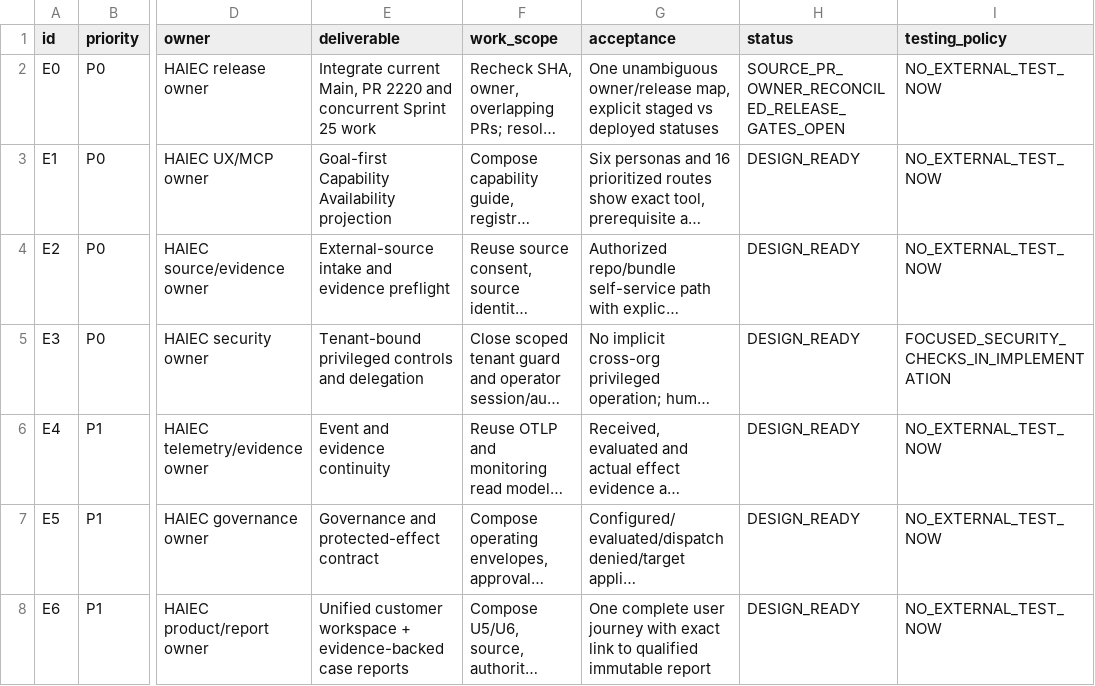
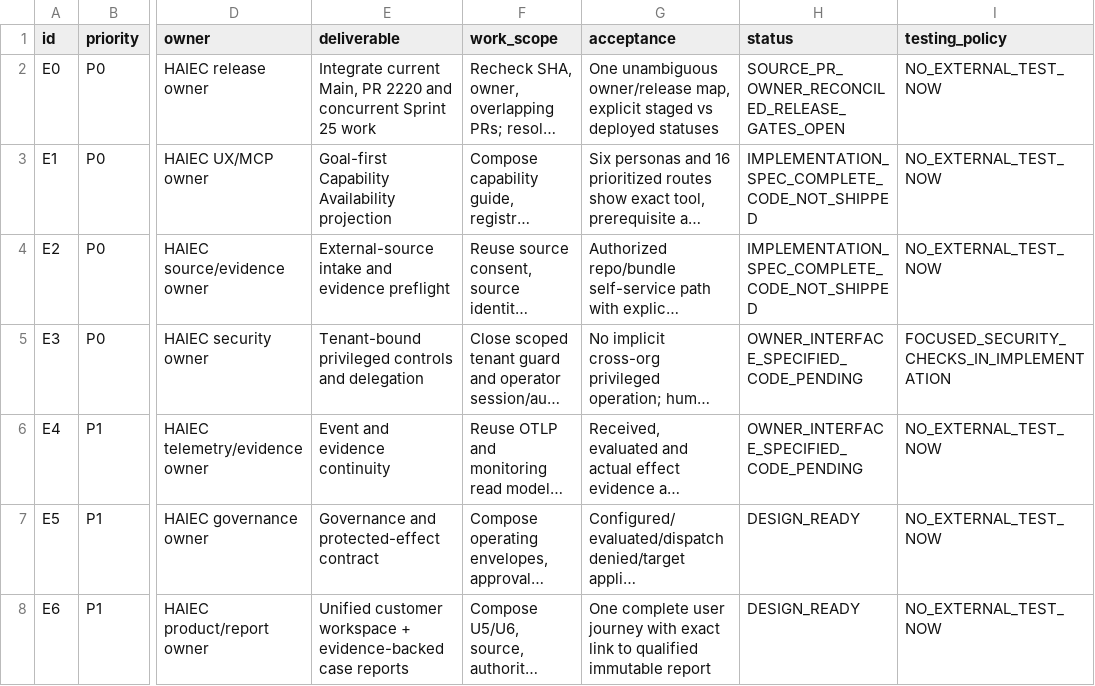
Before and after one commit to subodhkc/common-repo-drive, a CSV file: haiec-product-capability-architecture/HAIEC-ENHANCEMENT-FIRST-DEFERRED-TEST-BACKLOG-2026-10-16.csv, drawn as a sheet; only a part is shown, gaps mark what is left out; long unchanged cells end in …; the diff names each change by its address in the sheet, - before the commit and + after, or states it on an @@ line.

Commit message:
docs: mark E1 E2 specification complete and E3 E4 ownership proposals; no code shipped

```diff
--- a/haiec-product-capability-architecture/HAIEC-ENHANCEMENT-FIRST-DEFERRED-TEST-BACKLOG-2026-10-16.csv
+++ b/haiec-product-capability-architecture/HAIEC-ENHANCEMENT-FIRST-DEFERRED-TEST-BACKLOG-2026-10-16.csv
-H3:H4 (status): DESIGN_READY
+H3:H4 (status): IMPLEMENTATION_SPEC_COMPLETE_CODE_NOT_SHIPPED
-H5:H6 (status): DESIGN_READY
+H5:H6 (status): OWNER_INTERFACE_SPECIFIED_CODE_PENDING
```
